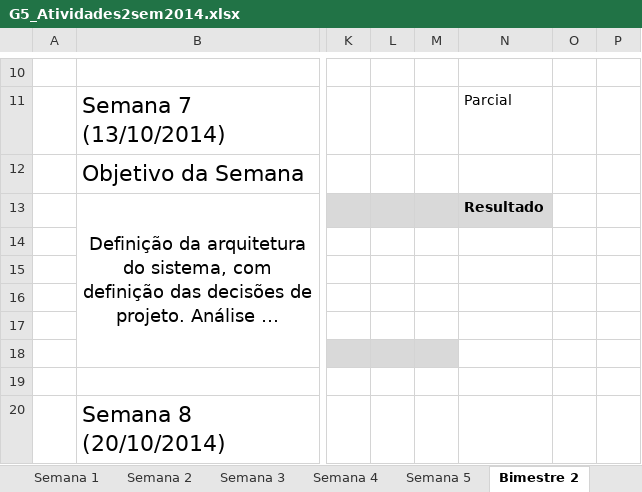
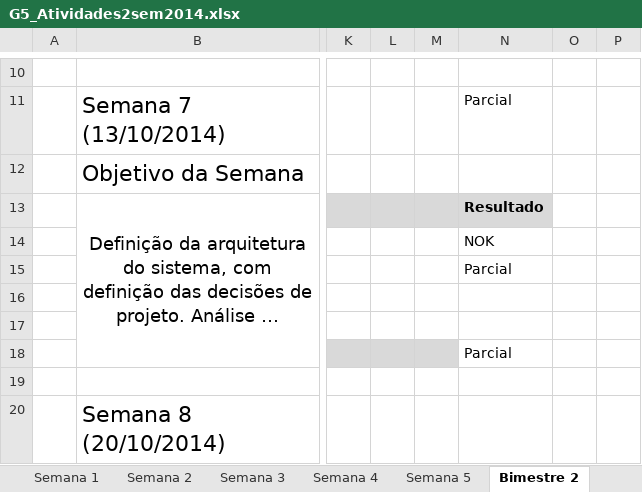
Before and after one commit to lfernandobra/pi5g1s14, an Excel workbook: documentacao/G5_Atividades2sem2014.xlsx, sheet Bimestre 2, drawn as a sheet; only a part is shown, gaps mark what is left out; long unchanged cells end in …; values as stored, in another font and other column widths than the file's, no borders; the diff names each change by its address in the sheet, - before the commit and + after, or states it on an @@ line.

```diff
--- a/documentacao/G5_Atividades2sem2014.xlsx (sheet Bimestre 2)
+++ b/documentacao/G5_Atividades2sem2014.xlsx (sheet Bimestre 2)
-N14: (empty)
+N14: NOK
-N15: (empty)
+N15: Parcial
-N18: (empty)
+N18: Parcial
```
Also changed, not shown: sheet Semana 5, sheet Semana 4, sheet Semana 3, hidden cells, 1 other file.
